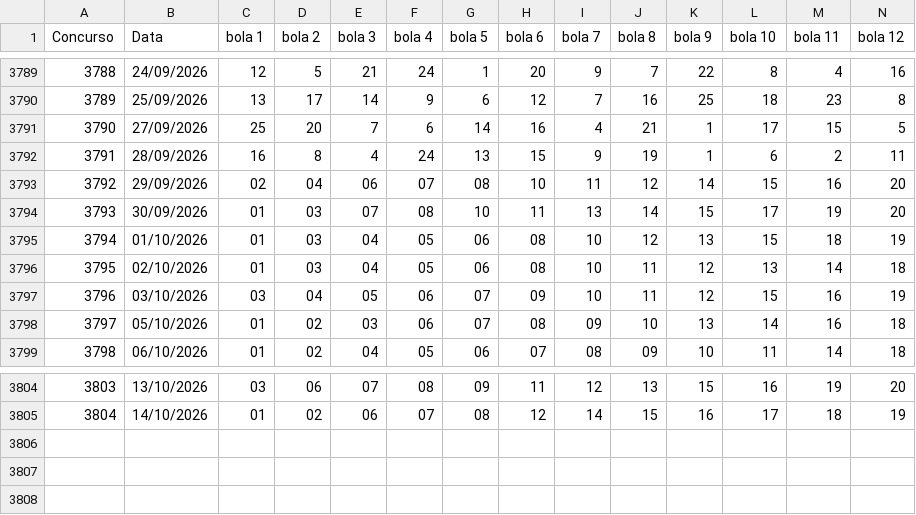
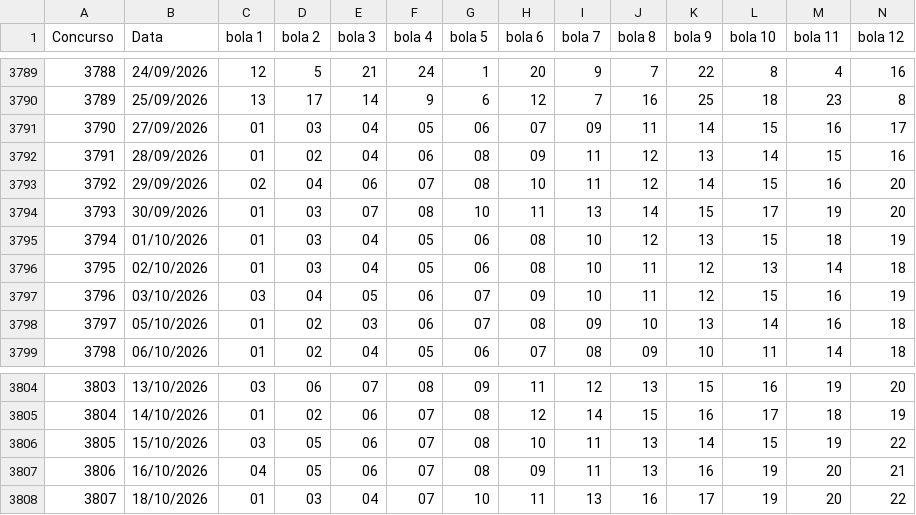
Before and after one commit to emersonmaio/lotof-cil-probabilidade-, a CSV file: data/lotofacil.csv, drawn as a sheet; only a part is shown, gaps mark what is left out; rows hold the shown columns only; the diff covers the shown part only; the diff names each change by its address in the sheet, - before the commit and + after, or states it on an @@ line.

Commit message:
Corrige concursos 3790-3791 e atualiza histórico até 3807

```diff
--- a/data/lotofacil.csv
+++ b/data/lotofacil.csv
-C3791 (bola 1): 25
+C3791 (bola 1): 01
-D3791 (bola 2): 20
+D3791 (bola 2): 03
-E3791 (bola 3): 7
+E3791 (bola 3): 04
-F3791 (bola 4): 6
+F3791 (bola 4): 05
-G3791 (bola 5): 14
+G3791 (bola 5): 06
-H3791 (bola 6): 16
+H3791 (bola 6): 07
-I3791 (bola 7): 4
+I3791 (bola 7): 09
-J3791 (bola 8): 21
+J3791 (bola 8): 11
-K3791 (bola 9): 1
+K3791 (bola 9): 14
-L3791 (bola 10): 17
+L3791 (bola 10): 15
-M3791 (bola 11): 15
+M3791 (bola 11): 16
-N3791 (bola 12): 5
+N3791 (bola 12): 17
-C3792 (bola 1): 16
+C3792 (bola 1): 01
-D3792 (bola 2): 8
+D3792 (bola 2): 02
-E3792 (bola 3): 4
+E3792 (bola 3): 04
-F3792 (bola 4): 24
+F3792 (bola 4): 06
-G3792 (bola 5): 13
+G3792 (bola 5): 08
-H3792 (bola 6): 15
+H3792 (bola 6): 09
-I3792 (bola 7): 9
+I3792 (bola 7): 11
-J3792 (bola 8): 19
+J3792 (bola 8): 12
-K3792 (bola 9): 1
+K3792 (bola 9): 13
-L3792 (bola 10): 6
+L3792 (bola 10): 14
-M3792 (bola 11): 2
+M3792 (bola 11): 15
-N3792 (bola 12): 11
+N3792 (bola 12): 16
+row 3806: 3805 | 15/10/2026 | 03 | 05 | 06 | 07 | 08 | 10 | 11 | 13 | 14 | 15 | 19 | 22
+row 3807: 3806 | 16/10/2026 | 04 | 05 | 06 | 07 | 08 | 09 | 11 | 13 | 16 | 19 | 20 | 21
+row 3808: 3807 | 18/10/2026 | 01 | 03 | 04 | 07 | 10 | 11 | 13 | 16 | 17 | 19 | 20 | 22
```
Also changed, not shown: 6 edited cells elsewhere in this file.
